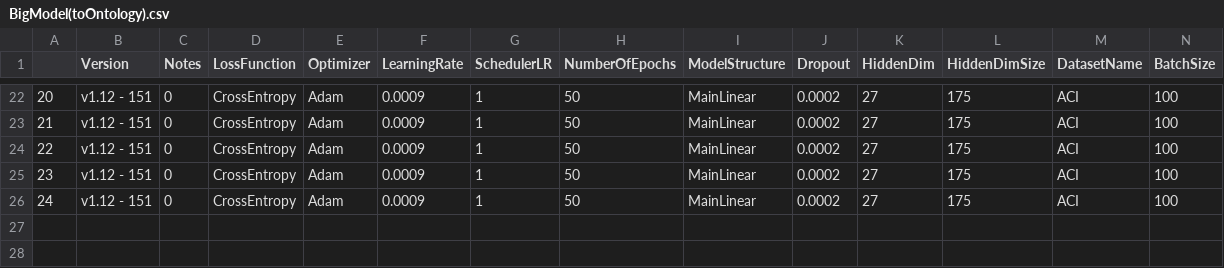
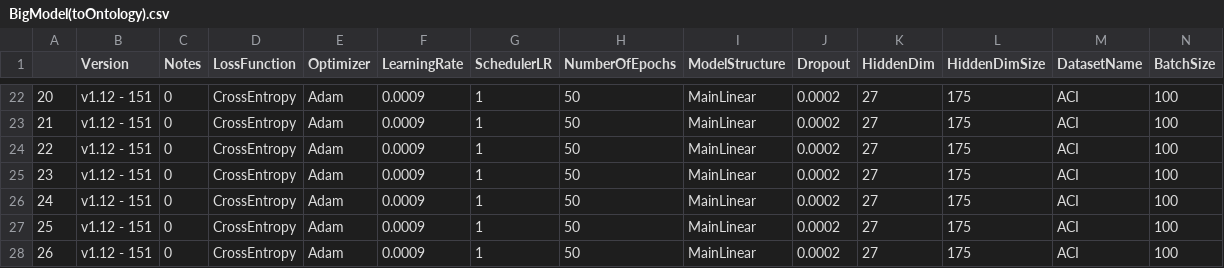
Before and after one commit to ambroggi/Pruning-Project-for-Deep-Neural-Networks, a CSV file: results/BigModel(toOntology).csv, drawn as a sheet; only a part is shown, gaps mark what is left out; rows hold the shown columns only; the diff names each change by its address in the sheet, - before the commit and + after, or states it on an @@ line.

```diff
--- a/results/BigModel(toOntology).csv
+++ b/results/BigModel(toOntology).csv
+row 27: 25 | v1.12 - 151 | 0 | CrossEntropy | Adam | 0.0009 | 1 | 50 | MainLinear | 0.0002 | 27 | 175 | ACI | 100
+row 28: 26 | v1.12 - 151 | 0 | CrossEntropy | Adam | 0.0009 | 1 | 50 | MainLinear | 0.0002 | 27 | 175 | ACI | 100
```
Also changed, not shown: 1 other file.
